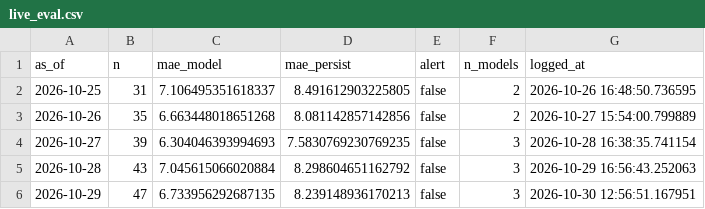
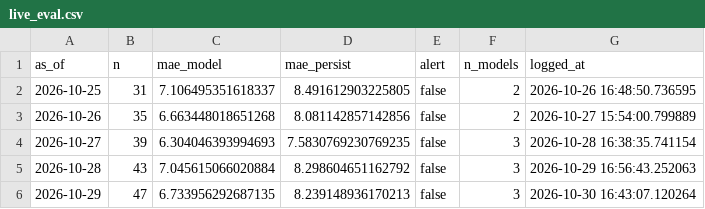
Before and after one commit to Boyeeeeeee/pm25-drift-pipeline, a CSV file: logs/live_eval.csv, drawn as a sheet.

```diff
--- a/logs/live_eval.csv
+++ b/logs/live_eval.csv
@@ -5,2 +5,2 @@ as_of,n,mae_model,mae_persist,alert,n_models,logged_at
 2026-10-28,43,7.045615066020884,8.298604651162792,false,3,2026-10-29 16:56:43.252063
-2026-10-29,47,6.733956292687135,8.239148936170213,false,3,2026-10-30 12:56:51.167951
+2026-10-29,47,6.733956292687135,8.239148936170213,false,3,2026-10-30 16:43:07.120264
```
Also changed, not shown: logs/drift_log.csv.
